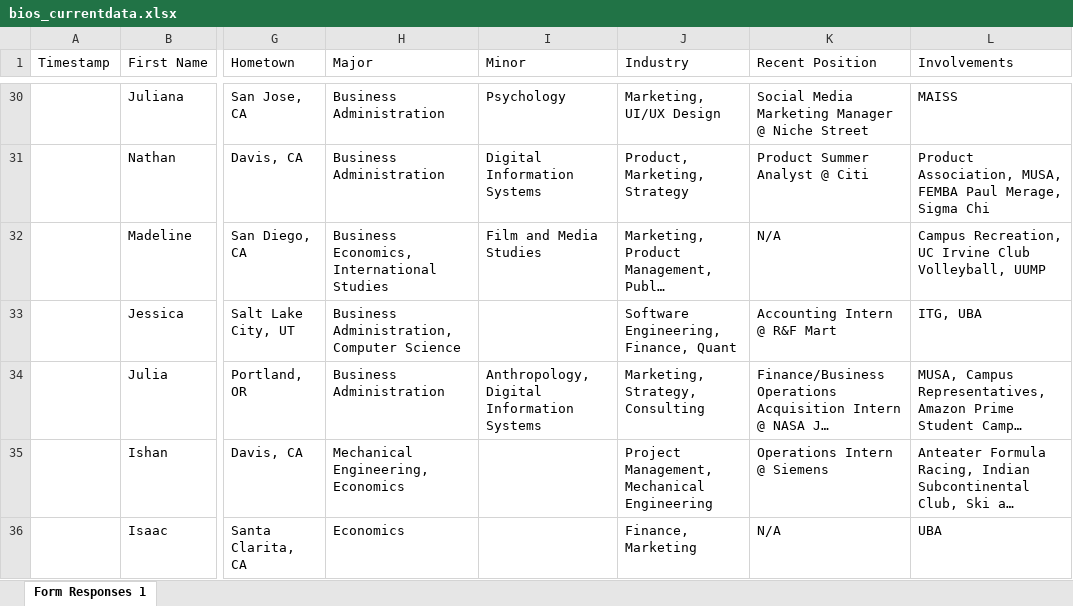
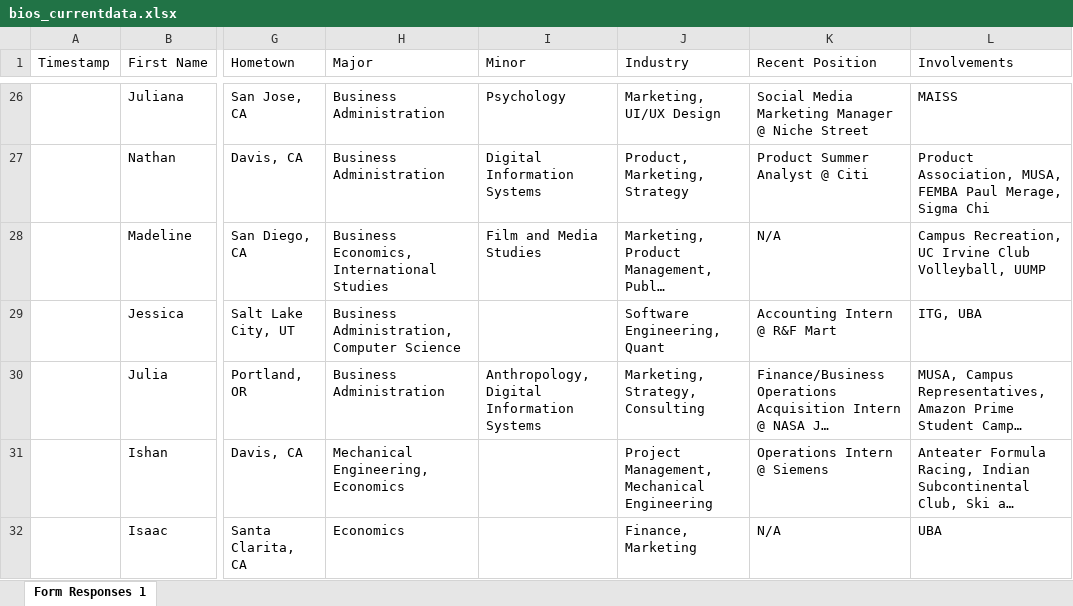
Before and after one commit to dspuci/dspuci-website-gatsby, an Excel workbook: src/data/current_data/bios_currentdata.xlsx, sheet Form Responses 1, drawn as a sheet; only a part is shown, gaps mark what is left out; long unchanged cells end in …; values as stored, in another font and other column widths than the file's, no borders; addresses are those after the commit; the diff covers the shown part only; the diff names each change by its address in the sheet, - before the commit and + after, or states it on an @@ line.

```diff
--- a/src/data/current_data/bios_currentdata.xlsx (sheet Form Responses 1)
+++ b/src/data/current_data/bios_currentdata.xlsx (sheet Form Responses 1)
-J29 (Industry): Software Engineering, Finance, Quant
+J29 (Industry): Software Engineering, Quant
```
Also changed, not shown: 9 removed rows elsewhere in this sheet, 1 other file.
